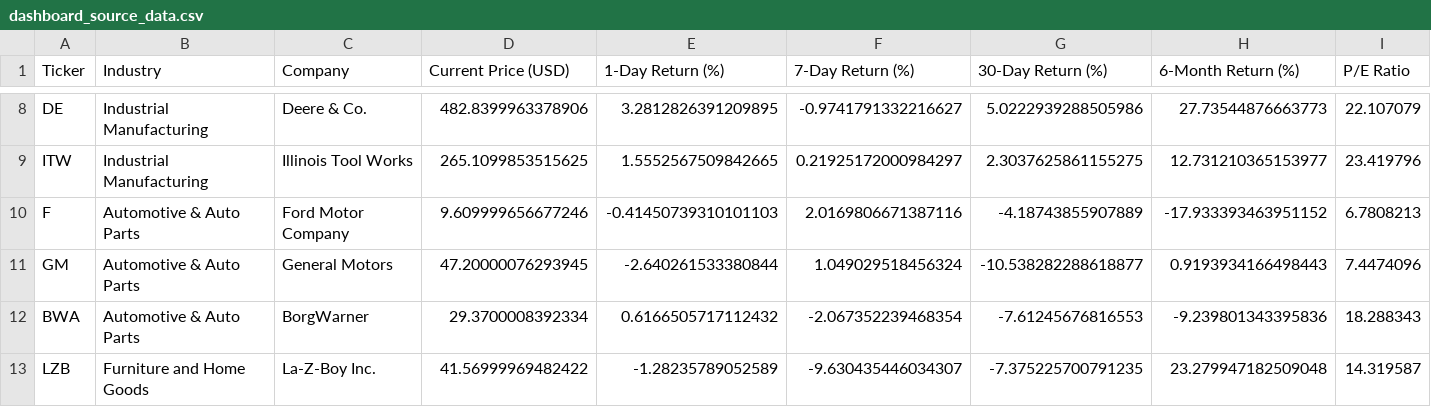
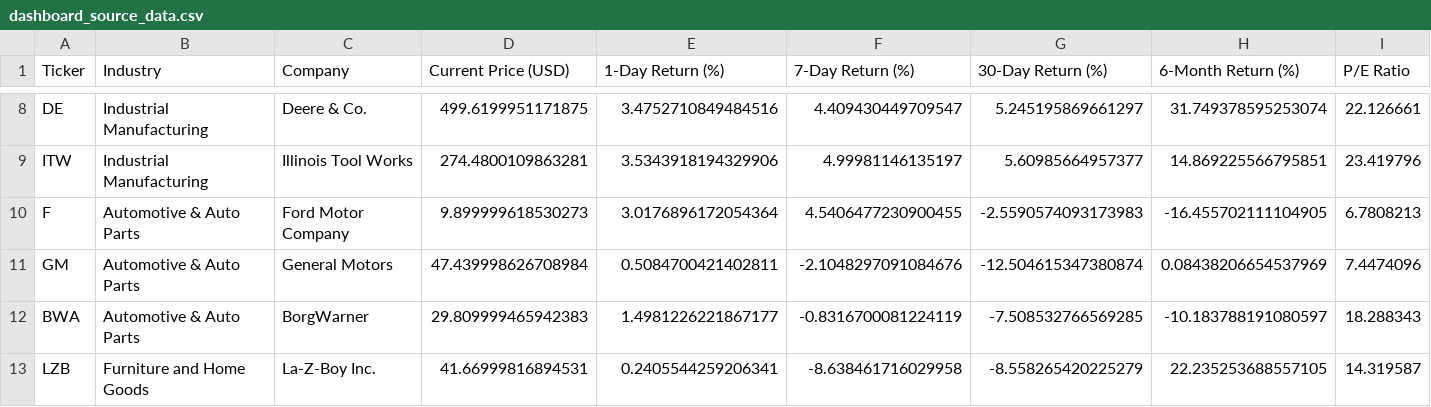
Before and after one commit to Kimnguyenwork85/tariff_dashboard, a CSV file: dashboard_source_data.csv, drawn as a sheet; only a part is shown, gaps mark what is left out; the diff covers the shown part only; the diff names each change by its address in the sheet, - before the commit and + after, or states it on an @@ line.

```diff
--- a/dashboard_source_data.csv
+++ b/dashboard_source_data.csv
-D8 (Current Price (USD)): 482.8399963378906
+D8 (Current Price (USD)): 499.6199951171875
-E8 (1-Day Return (%)): 3.2812826391209895
+E8 (1-Day Return (%)): 3.4752710849484516
-F8 (7-Day Return (%)): -0.9741791332216627
+F8 (7-Day Return (%)): 4.409430449709547
-G8 (30-Day Return (%)): 5.0222939288505986
+G8 (30-Day Return (%)): 5.245195869661297
-H8 (6-Month Return (%)): 27.73544876663773
+H8 (6-Month Return (%)): 31.749378595253074
-I8 (P/E Ratio): 22.107079
+I8 (P/E Ratio): 22.126661
-D9 (Current Price (USD)): 265.1099853515625
+D9 (Current Price (USD)): 274.4800109863281
-E9 (1-Day Return (%)): 1.5552567509842665
+E9 (1-Day Return (%)): 3.5343918194329906
-F9 (7-Day Return (%)): 0.21925172000984297
+F9 (7-Day Return (%)): 4.99981146135197
-G9 (30-Day Return (%)): 2.3037625861155275
+G9 (30-Day Return (%)): 5.60985664957377
-H9 (6-Month Return (%)): 12.731210365153977
+H9 (6-Month Return (%)): 14.869225566795851
-D10 (Current Price (USD)): 9.609999656677246
+D10 (Current Price (USD)): 9.899999618530273
-E10 (1-Day Return (%)): -0.41450739310101103
+E10 (1-Day Return (%)): 3.0176896172054364
-F10 (7-Day Return (%)): 2.0169806671387116
+F10 (7-Day Return (%)): 4.5406477230900455
-G10 (30-Day Return (%)): -4.18743855907889
+G10 (30-Day Return (%)): -2.5590574093173983
-H10 (6-Month Return (%)): -17.933393463951152
+H10 (6-Month Return (%)): -16.455702111104905
-D11 (Current Price (USD)): 47.20000076293945
+D11 (Current Price (USD)): 47.439998626708984
-E11 (1-Day Return (%)): -2.640261533380844
+E11 (1-Day Return (%)): 0.5084700421402811
-F11 (7-Day Return (%)): 1.049029518456324
+F11 (7-Day Return (%)): -2.1048297091084676
-G11 (30-Day Return (%)): -10.538282288618877
+G11 (30-Day Return (%)): -12.504615347380874
-H11 (6-Month Return (%)): 0.9193934166498443
+H11 (6-Month Return (%)): 0.08438206654537969
-D12 (Current Price (USD)): 29.3700008392334
+D12 (Current Price (USD)): 29.809999465942383
-E12 (1-Day Return (%)): 0.6166505717112432
+E12 (1-Day Return (%)): 1.4981226221867177
-F12 (7-Day Return (%)): -2.067352239468354
+F12 (7-Day Return (%)): -0.8316700081224119
-G12 (30-Day Return (%)): -7.61245676816553
+G12 (30-Day Return (%)): -7.508532766569285
-H12 (6-Month Return (%)): -9.239801343395836
+H12 (6-Month Return (%)): -10.183788191080597
-D13 (Current Price (USD)): 41.56999969482422
+D13 (Current Price (USD)): 41.66999816894531
-E13 (1-Day Return (%)): -1.28235789052589
+E13 (1-Day Return (%)): 0.2405544259206341
-F13 (7-Day Return (%)): -9.630435446034307
+F13 (7-Day Return (%)): -8.638461716029958
-G13 (30-Day Return (%)): -7.375225700791235
+G13 (30-Day Return (%)): -8.558265420225279
-H13 (6-Month Return (%)): 23.279947182509048
+H13 (6-Month Return (%)): 22.235253688557105
```
Also changed, not shown: 101 edited cells elsewhere in this file.
